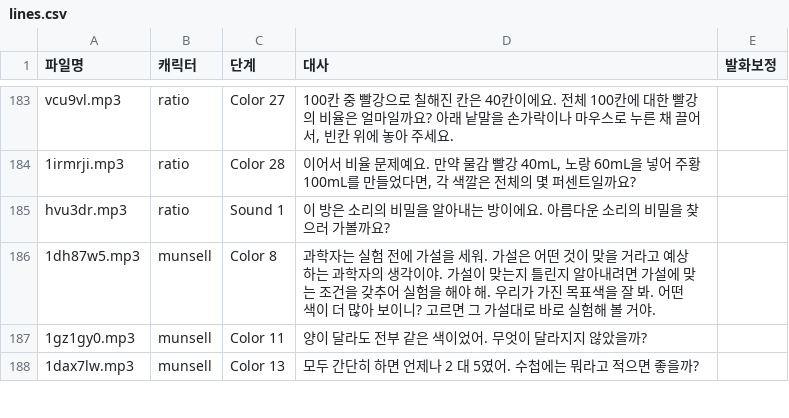
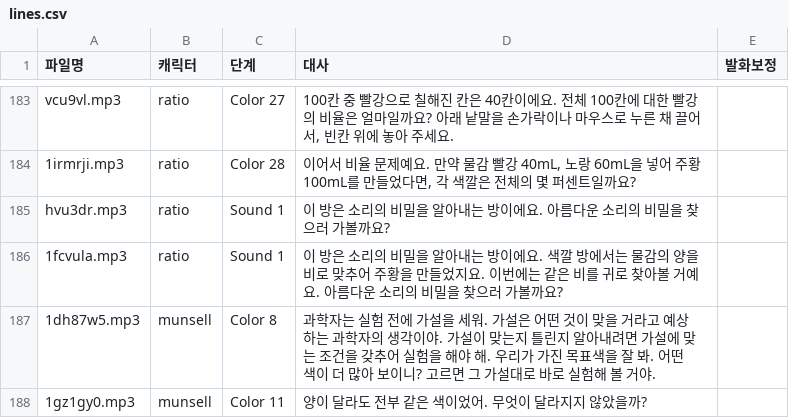
Before and after one commit to yhl5286-design/ratiosense-dev, a CSV file: v4/tts/lines.csv, drawn as a sheet; only a part is shown, gaps mark what is left out; the shorter side is filled out with more unchanged rows.

```diff
--- a/v4/tts/lines.csv
+++ b/v4/tts/lines.csv
@@ -185,2 +185,3 @@ vcu9vl.mp3,ratio,Color 27,"100칸 중 빨강으로 칠해진 칸은 40칸이에
 hvu3dr.mp3,ratio,Sound 1,이 방은 소리의 비밀을 알아내는 방이에요. 아름다운 소리의 비밀을 찾으러 가볼까요?,
+1fcvula.mp3,ratio,Sound 1,이 방은 소리의 비밀을 알아내는 방이에요. 색깔 방에서는 물감의 양을 비로 맞추어 주황을 만들었지요. 이번에는 같은 비를 귀로 찾아볼 거예요. 아름다운 소리의 비밀을 찾으러 가볼까요?,
 1dh87w5.mp3,munsell,Color 8,과학자는 실험 전에 가설을 세워. 가설은 어떤 것이 맞을 거라고 예상하는 과학자의 생각이야. 가설이 맞는지 틀린지 알아내려면 가설에 맞는 조건을 갖추어 실험을 해야 해. 우리가 가진 목표색을 잘 봐. 어떤 색이 더 많아 보이니? 고르면 그 가설대로 바로 실험해 볼 거야.,
```
Also changed, not shown: 52 other files.
